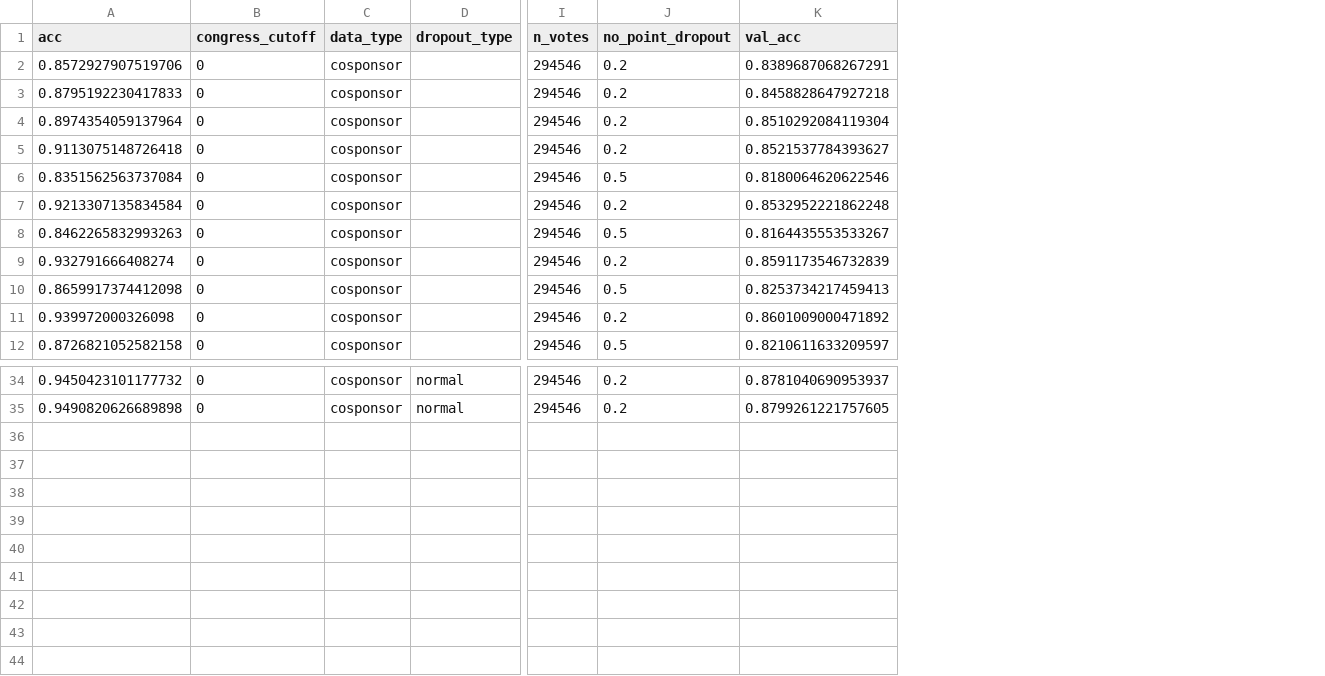
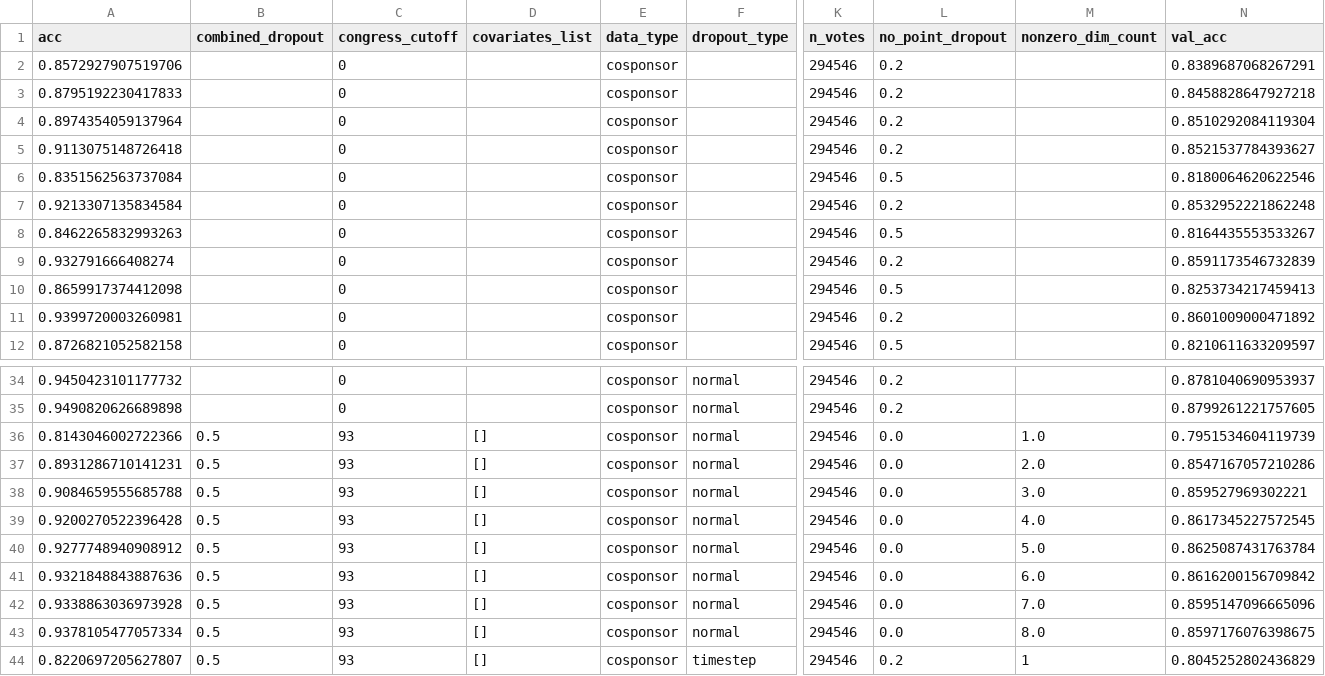
Before and after one commit to dargyle/legislator-arithmetic, a CSV file: experimental_log/cosponsor_model_metrics.csv, drawn as a sheet; only a part is shown, gaps mark what is left out; rows hold the shown columns only; the diff names each change by its address in the sheet, - before the commit and + after, or states it on an @@ line.

```diff
--- a/experimental_log/cosponsor_model_metrics.csv
+++ b/experimental_log/cosponsor_model_metrics.csv
+column B (combined_dropout), empty
+column D (covariates_list), empty
+column M (nonzero_dim_count), empty
-A11 (acc): 0.939972000326098
+A11 (acc): 0.9399720003260981
+row 36: 0.8143046002722366 | 0.5 | 93 | [] | cosponsor | normal | 294546 | 0.0 | 1.0 | 0.7951534604119739
+row 37: 0.8931286710141231 | 0.5 | 93 | [] | cosponsor | normal | 294546 | 0.0 | 2.0 | 0.8547167057210286
+row 38: 0.9084659555685788 | 0.5 | 93 | [] | cosponsor | normal | 294546 | 0.0 | 3.0 | 0.859527969302221
+row 39: 0.9200270522396428 | 0.5 | 93 | [] | cosponsor | normal | 294546 | 0.0 | 4.0 | 0.8617345227572545
+row 40: 0.9277748940908912 | 0.5 | 93 | [] | cosponsor | normal | 294546 | 0.0 | 5.0 | 0.8625087431763784
+row 41: 0.9321848843887636 | 0.5 | 93 | [] | cosponsor | normal | 294546 | 0.0 | 6.0 | 0.8616200156709842
+row 42: 0.9338863036973928 | 0.5 | 93 | [] | cosponsor | normal | 294546 | 0.0 | 7.0 | 0.8595147096665096
+row 43: 0.9378105477057334 | 0.5 | 93 | [] | cosponsor | normal | 294546 | 0.0 | 8.0 | 0.8597176076398675
+row 44: 0.8220697205627807 | 0.5 | 93 | [] | cosponsor | timestep | 294546 | 0.2 | 1 | 0.8045252802436829
```
Also changed, not shown: experimental_log/votes_model_metrics.csv, 7 other files.
